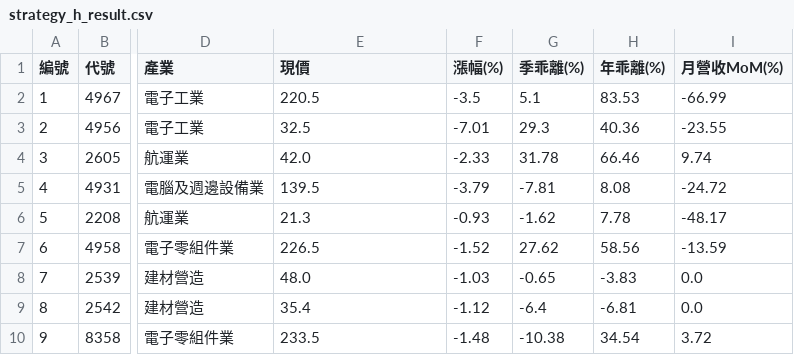
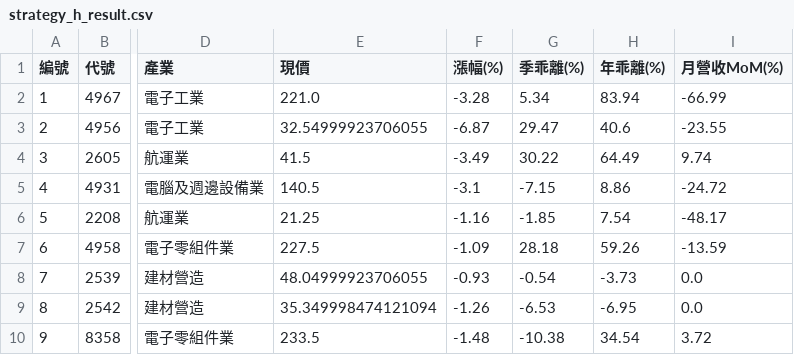
Before and after one commit to chiachan0108/quantum-scanner-web, a CSV file: strategy_h_result.csv, drawn as a sheet; only a part is shown, gaps mark what is left out; the diff covers the shown part only; the diff names each change by its address in the sheet, - before the commit and + after, or states it on an @@ line.

```diff
--- a/strategy_h_result.csv
+++ b/strategy_h_result.csv
-E2 (現價): 220.5
+E2 (現價): 221.0
-F2 (漲幅(%)): -3.5
+F2 (漲幅(%)): -3.28
-G2 (季乖離(%)): 5.1
+G2 (季乖離(%)): 5.34
-H2 (年乖離(%)): 83.53
+H2 (年乖離(%)): 83.94
-E3 (現價): 32.5
+E3 (現價): 32.54999923706055
-F3 (漲幅(%)): -7.01
+F3 (漲幅(%)): -6.87
-G3 (季乖離(%)): 29.3
+G3 (季乖離(%)): 29.47
-H3 (年乖離(%)): 40.36
+H3 (年乖離(%)): 40.6
-E4 (現價): 42.0
+E4 (現價): 41.5
-F4 (漲幅(%)): -2.33
+F4 (漲幅(%)): -3.49
-G4 (季乖離(%)): 31.78
+G4 (季乖離(%)): 30.22
-H4 (年乖離(%)): 66.46
+H4 (年乖離(%)): 64.49
-E5 (現價): 139.5
+E5 (現價): 140.5
-F5 (漲幅(%)): -3.79
+F5 (漲幅(%)): -3.1
-G5 (季乖離(%)): -7.81
+G5 (季乖離(%)): -7.15
-H5 (年乖離(%)): 8.08
+H5 (年乖離(%)): 8.86
-E6 (現價): 21.3
+E6 (現價): 21.25
-F6 (漲幅(%)): -0.93
+F6 (漲幅(%)): -1.16
-G6 (季乖離(%)): -1.62
+G6 (季乖離(%)): -1.85
-H6 (年乖離(%)): 7.78
+H6 (年乖離(%)): 7.54
-E7 (現價): 226.5
+E7 (現價): 227.5
-F7 (漲幅(%)): -1.52
+F7 (漲幅(%)): -1.09
-G7 (季乖離(%)): 27.62
+G7 (季乖離(%)): 28.18
-H7 (年乖離(%)): 58.56
+H7 (年乖離(%)): 59.26
-E8 (現價): 48.0
+E8 (現價): 48.04999923706055
-F8 (漲幅(%)): -1.03
+F8 (漲幅(%)): -0.93
-G8 (季乖離(%)): -0.65
+G8 (季乖離(%)): -0.54
-H8 (年乖離(%)): -3.83
+H8 (年乖離(%)): -3.73
-E9 (現價): 35.4
+E9 (現價): 35.349998474121094
-F9 (漲幅(%)): -1.12
+F9 (漲幅(%)): -1.26
-G9 (季乖離(%)): -6.4
+G9 (季乖離(%)): -6.53
-H9 (年乖離(%)): -6.81
+H9 (年乖離(%)): -6.95
```
Also changed, not shown: 153 edited cells elsewhere in this file, strategy_a_result.csv, strategy_b_result.csv, 4 other files.
